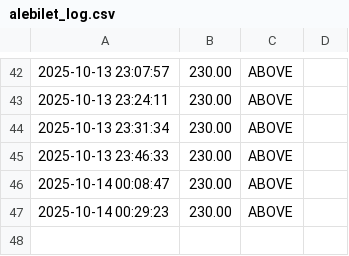
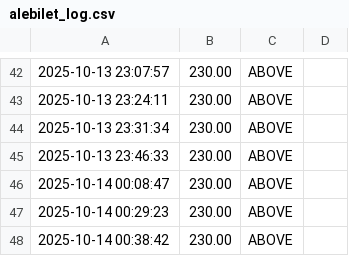
Before and after one commit to boryzo/alebilet-notify, a CSV file: logs/alebilet_log.csv, drawn as a sheet; only a part is shown, gaps mark what is left out; the diff names each change by its address in the sheet, - before the commit and + after, or states it on an @@ line.

```diff
--- a/logs/alebilet_log.csv
+++ b/logs/alebilet_log.csv
+row 48: 2025-10-14 00:38:42 | 230.00 | ABOVE
```
